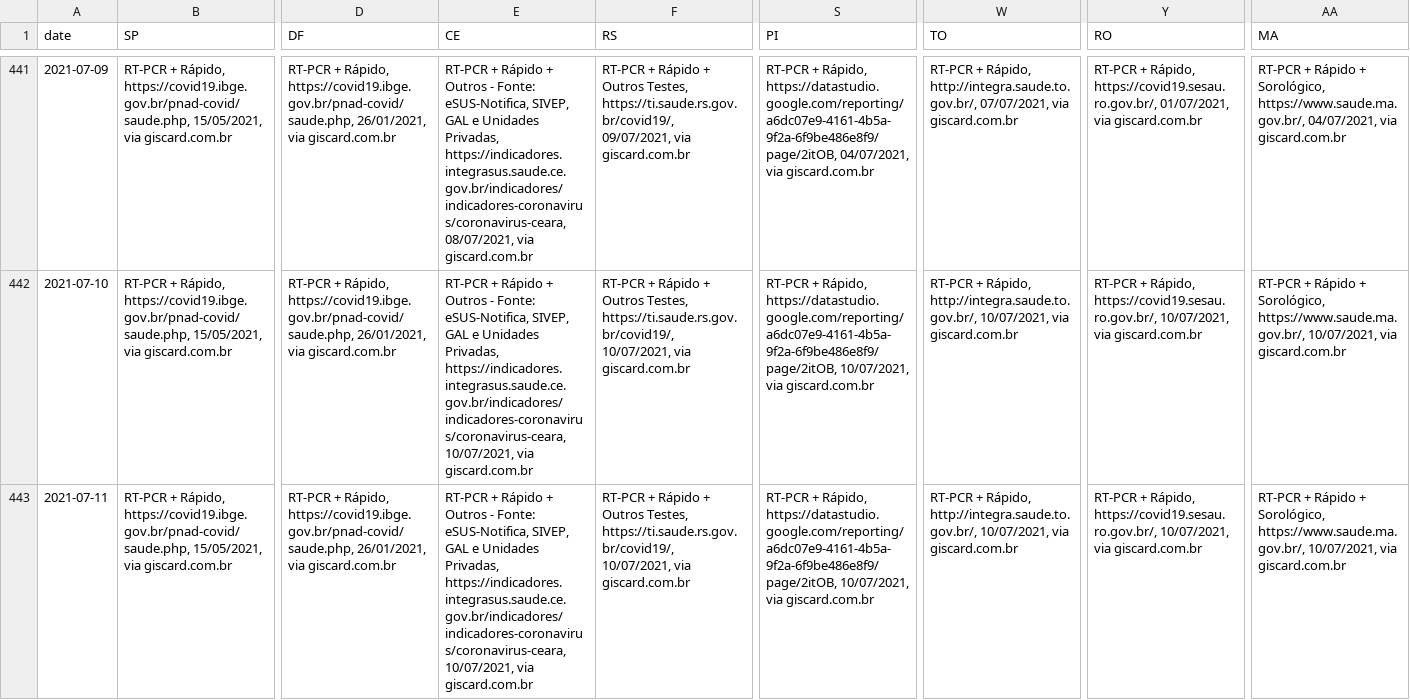
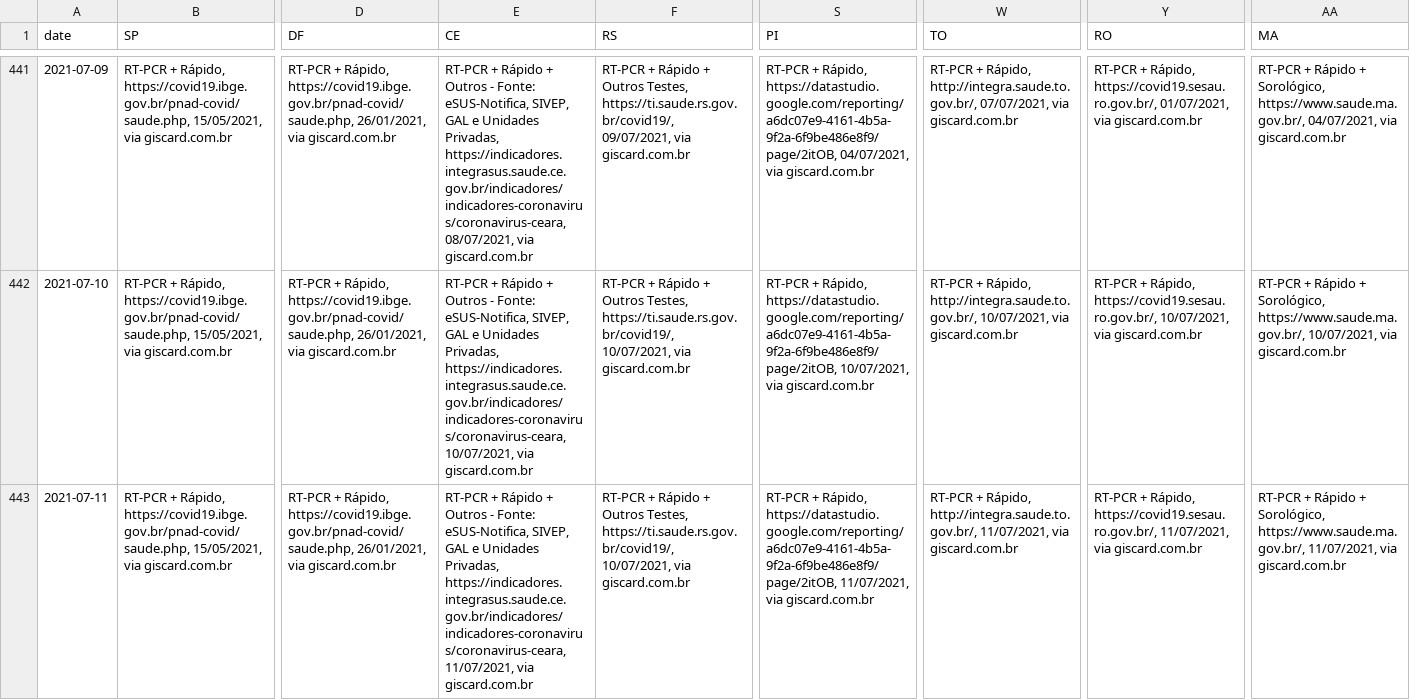
Before and after one commit to araguaci/covid19br, a CSV file: _tests_meta.csv, drawn as a sheet; only a part is shown, gaps mark what is left out; the diff names each change by its address in the sheet, - before the commit and + after, or states it on an @@ line.

```diff
--- a/_tests_meta.csv
+++ b/_tests_meta.csv
-E443 (CE): …Privadas, https://indicadores.integrasus.saude.ce.gov.br/indicadores/indicadores-coronavirus/coronavirus-ceara, 10/07/2021, via giscard.com.br
+E443 (CE): …Privadas, https://indicadores.integrasus.saude.ce.gov.br/indicadores/indicadores-coronavirus/coronavirus-ceara, 11/07/2021, via giscard.com.br
-S443 (PI): …Rápido, https://datastudio.google.com/reporting/a6dc07e9-4161-4b5a-9f2a-6f9be486e8f9/page/2itOB, 10/07/2021, via giscard.com.br
+S443 (PI): …Rápido, https://datastudio.google.com/reporting/a6dc07e9-4161-4b5a-9f2a-6f9be486e8f9/page/2itOB, 11/07/2021, via giscard.com.br
-W443 (TO): …Rápido, http://integra.saude.to.gov.br/, 10/07/2021, via giscard.com.br
+W443 (TO): …Rápido, http://integra.saude.to.gov.br/, 11/07/2021, via giscard.com.br
-Y443 (RO): …Rápido, https://covid19.sesau.ro.gov.br/, 10/07/2021, via giscard.com.br
+Y443 (RO): …Rápido, https://covid19.sesau.ro.gov.br/, 11/07/2021, via giscard.com.br
-AA443 (MA): …Sorológico, https://www.saude.ma.gov.br/, 10/07/2021, via giscard.com.br
+AA443 (MA): …Sorológico, https://www.saude.ma.gov.br/, 11/07/2021, via giscard.com.br
```
Also changed, not shown: cases-brazil-cities.csv, cases-brazil-total.csv, 5 other files.
